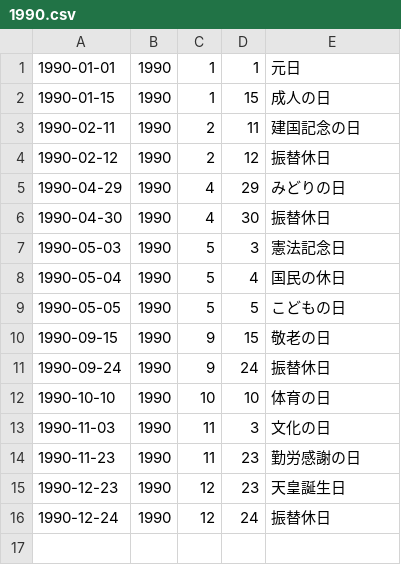
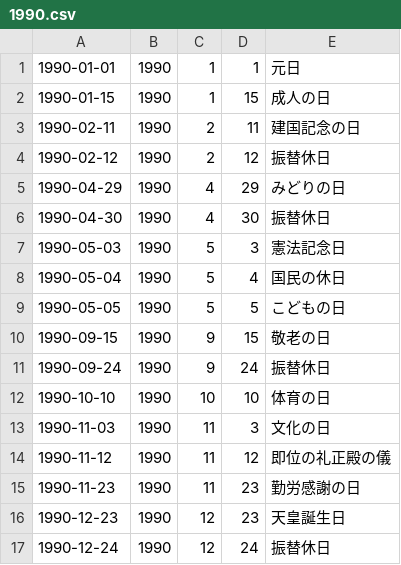
Before and after one commit to socv/holiday_in_japan, a CSV file: dst/csv_long/1990.csv, drawn as a sheet; the diff names each change by its address in the sheet, - before the commit and + after, or states it on an @@ line.

```diff
--- a/dst/csv_long/1990.csv
+++ b/dst/csv_long/1990.csv
+row 14: 1990-11-12 | 1990 | 11 | 12 | 即位の礼正殿の儀
```
Also changed, not shown: dst/csv_long/1959.csv, dst/csv_long/1989.csv, 30 other files.
